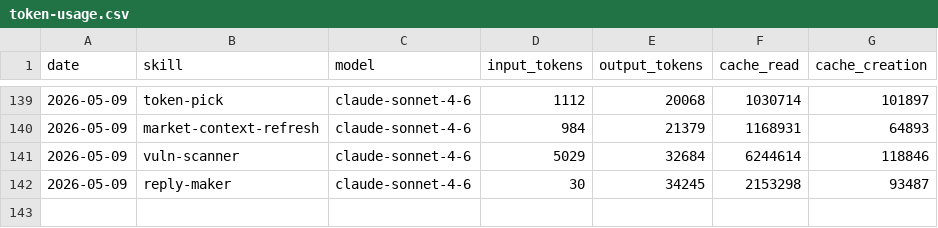
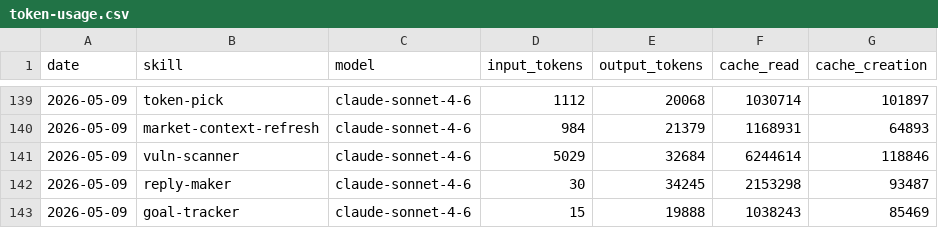
Before and after one commit to tomscaria/aeon, a CSV file: memory/token-usage.csv, drawn as a sheet; only a part is shown, gaps mark what is left out.

Commit message:
chore(goal-tracker): auto-commit 2026-05-09

```diff
--- a/memory/token-usage.csv
+++ b/memory/token-usage.csv
@@ -142 +142,2 @@ date,skill,model,input_tokens,output_tokens,cache_read,cache_creation
 2026-05-09,reply-maker,claude-sonnet-4-6,30,34245,2153298,93487
+2026-05-09,goal-tracker,claude-sonnet-4-6,15,19888,1038243,85469
```
Also changed, not shown: 6 other files.
